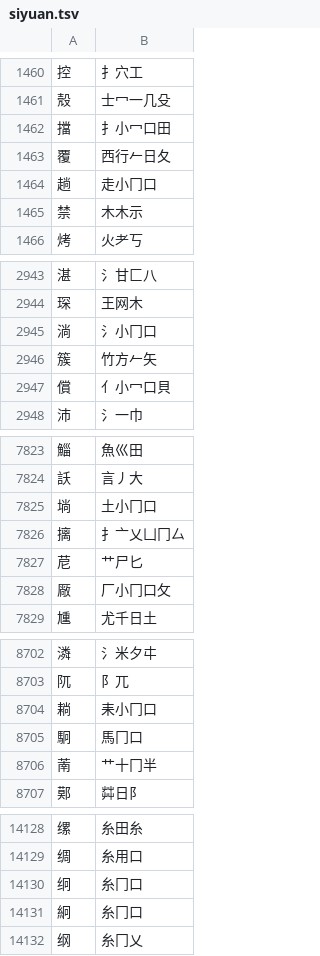
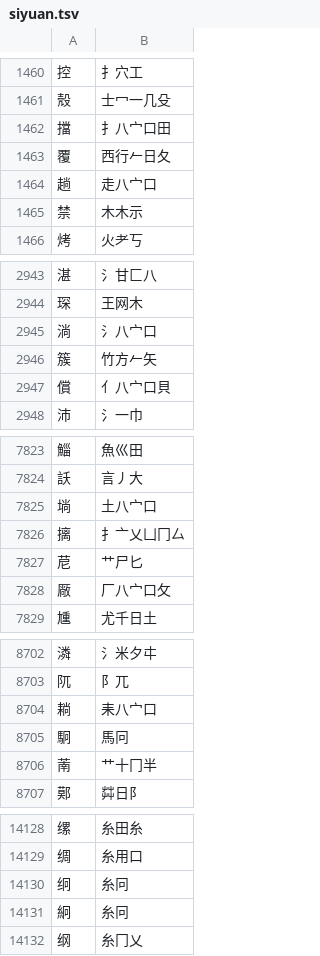
Before and after one commit to chenlin014/jiezi, a TSV file: table/siyuan.tsv, drawn as a sheet; only a part is shown, gaps mark what is left out; the diff covers the shown part only.

```diff
--- a/table/siyuan.tsv
+++ b/table/siyuan.tsv
@@ -1461,5 +1461,5 @@
 殼	士冖一几殳
-擋	扌小冖口田
+擋	扌八宀口田
 覆	西行𠂉日夂
-趟	走小冂口
+趟	走八宀口
 禁	木木示
@@ -2944,5 +2944,5 @@
 琛	王网木
-淌	氵小冂口
+淌	氵八宀口
 簇	竹方𠂉矢
-償	亻小冖口貝
+償	亻八宀口貝
 沛	氵一巾
@@ -7824,6 +7824,6 @@
 訞	言丿大
-埫	土小冂口
+埫	土八宀口
 摛	扌亠乂凵冂厶
 苨	艹尸匕
-厰	厂小冂口攵
+厰	厂八宀口攵
 尰	尤千日土
@@ -8703,4 +8703,4 @@
 阢	阝兀
-耥	耒小冂口
-駉	馬冂口
+耥	耒八宀口
+駉	馬冋
 萳	艹十冂半
@@ -14129,4 +14129,4 @@
 绸	糸用口
-䌹	糸冂口
-絅	糸冂口
+䌹	糸冋
+絅	糸冋
 纲	糸冂乂
```
Also changed, not shown: 98 edited cells elsewhere in this file, table/chujie.tsv, table/xingyi-ft.tsv, 5 other files.
